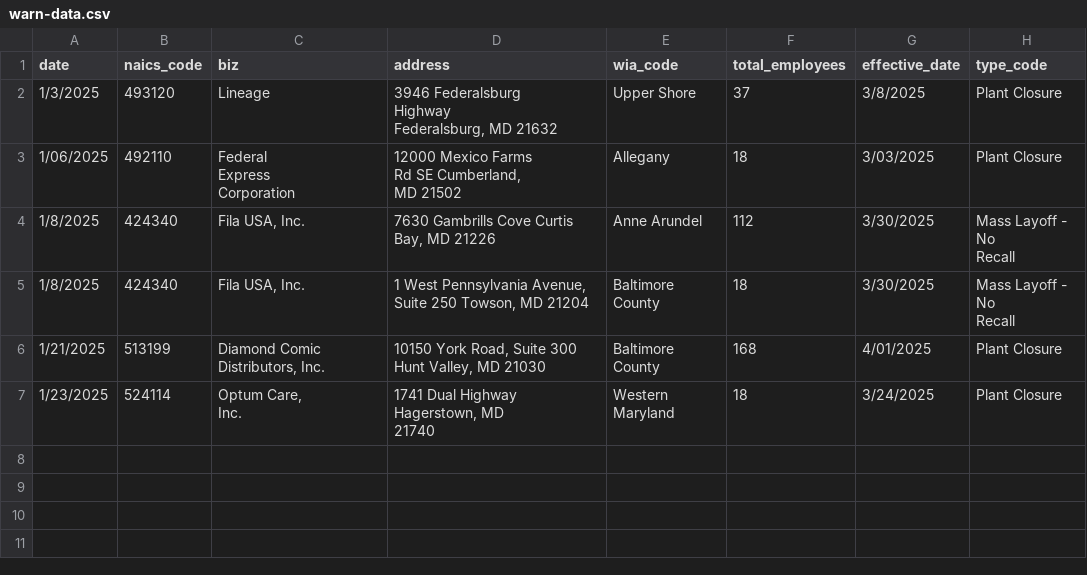
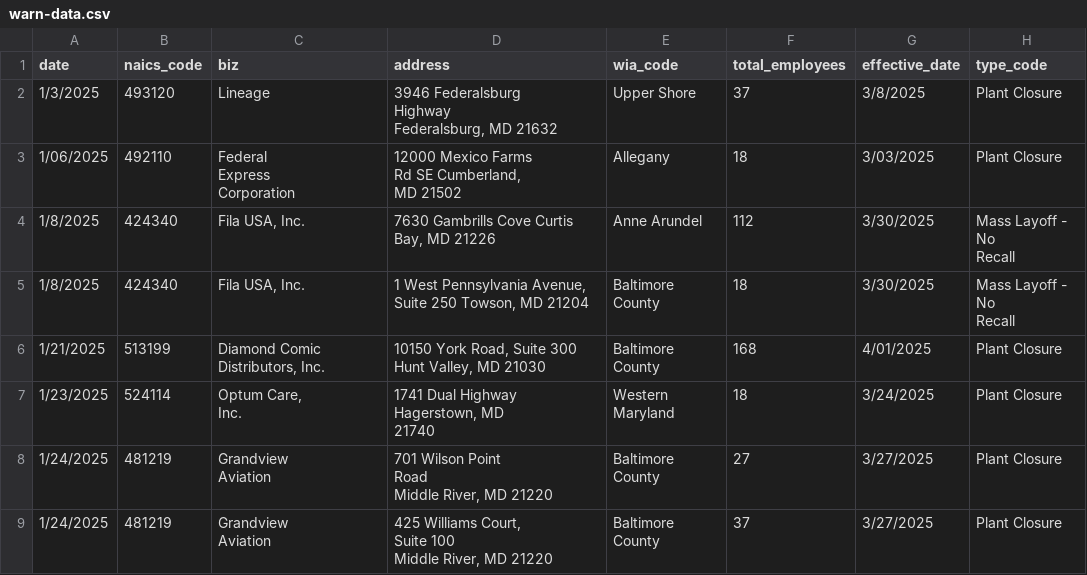
Before and after one commit to aadittambe/first-nicar-github-scraper, a CSV file: warn-data.csv, drawn as a sheet.

```diff
--- a/warn-data.csv
+++ b/warn-data.csv
@@ -18 +18,9 @@ Hagerstown, MD
 21740",Western Maryland,18,3/24/2025,Plant Closure
+1/24/2025,481219,"Grandview
+Aviation","701 Wilson Point
+Road
+Middle River, MD 21220",Baltimore County,27,3/27/2025,Plant Closure
+1/24/2025,481219,"Grandview
+Aviation","425 Williams Court,
+Suite 100
+Middle River, MD 21220",Baltimore County,37,3/27/2025,Plant Closure
```
